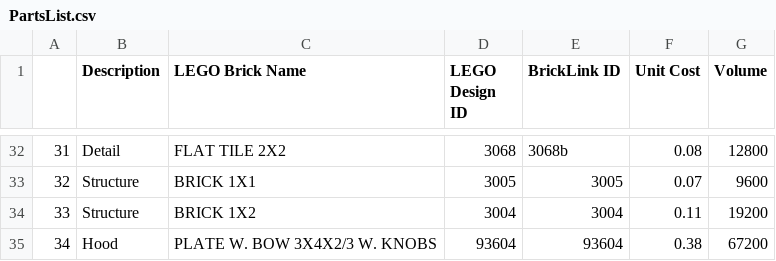
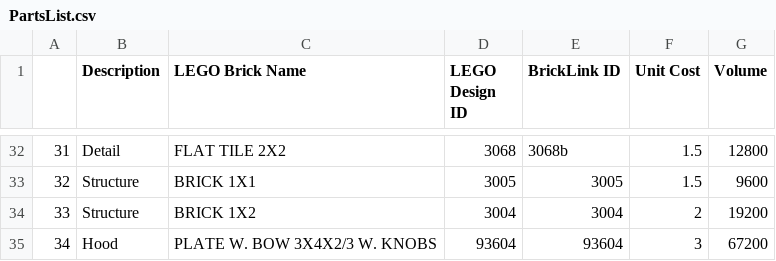
Before and after one commit to james-lepore/LegoDigitalSystemsEngineering, a CSV file: PartsList.csv, drawn as a sheet; only a part is shown, gaps mark what is left out; the diff covers the shown part only.

```diff
--- a/PartsList.csv
+++ b/PartsList.csv
@@ -32,4 +32,4 @@
-31,Detail,FLAT TILE 2X2,3068,3068b,0.08,12800
-32,Structure,BRICK 1X1,3005,3005,0.07,9600
-33,Structure,BRICK 1X2,3004,3004,0.11,19200
-34,Hood,PLATE W. BOW 3X4X2/3 W. KNOBS,93604,93604,0.38,67200
+31,Detail,FLAT TILE 2X2,3068,3068b,1.5,12800
+32,Structure,BRICK 1X1,3005,3005,1.5,9600
+33,Structure,BRICK 1X2,3004,3004,2,19200
+34,Hood,PLATE W. BOW 3X4X2/3 W. KNOBS,93604,93604,3,67200
```
Also changed, not shown: 27 edited cells elsewhere in this file, 2 other files.
